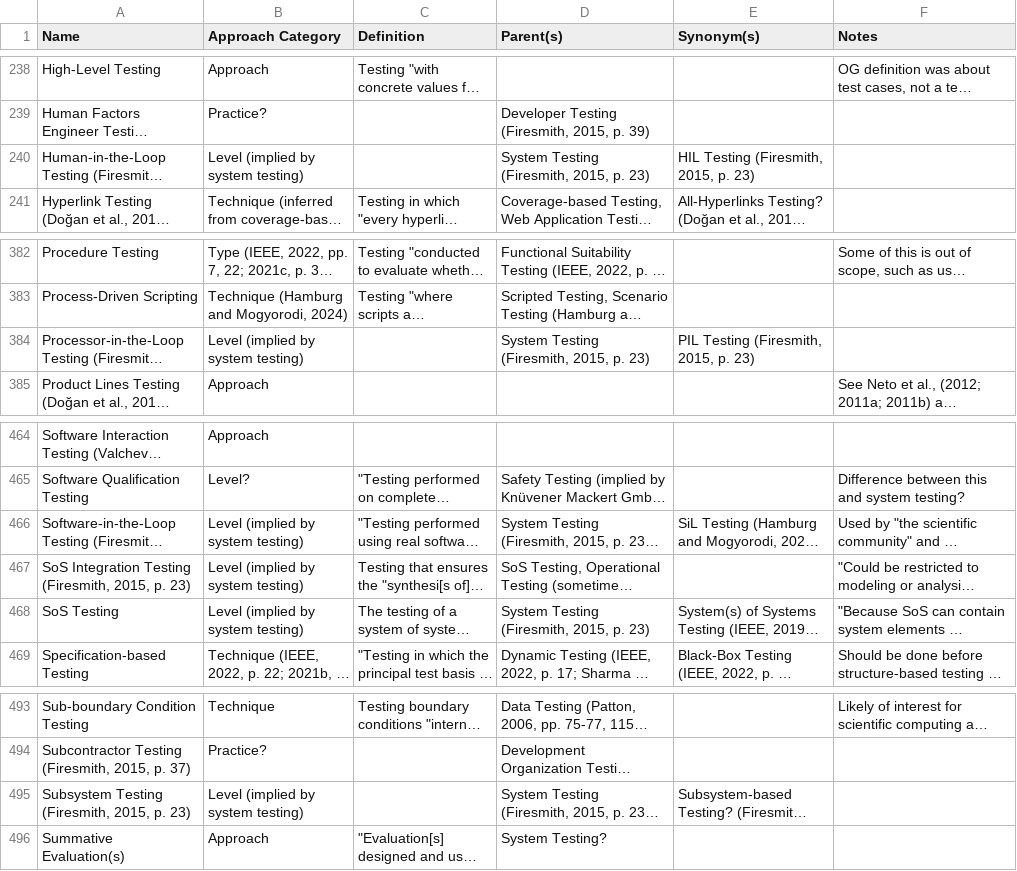
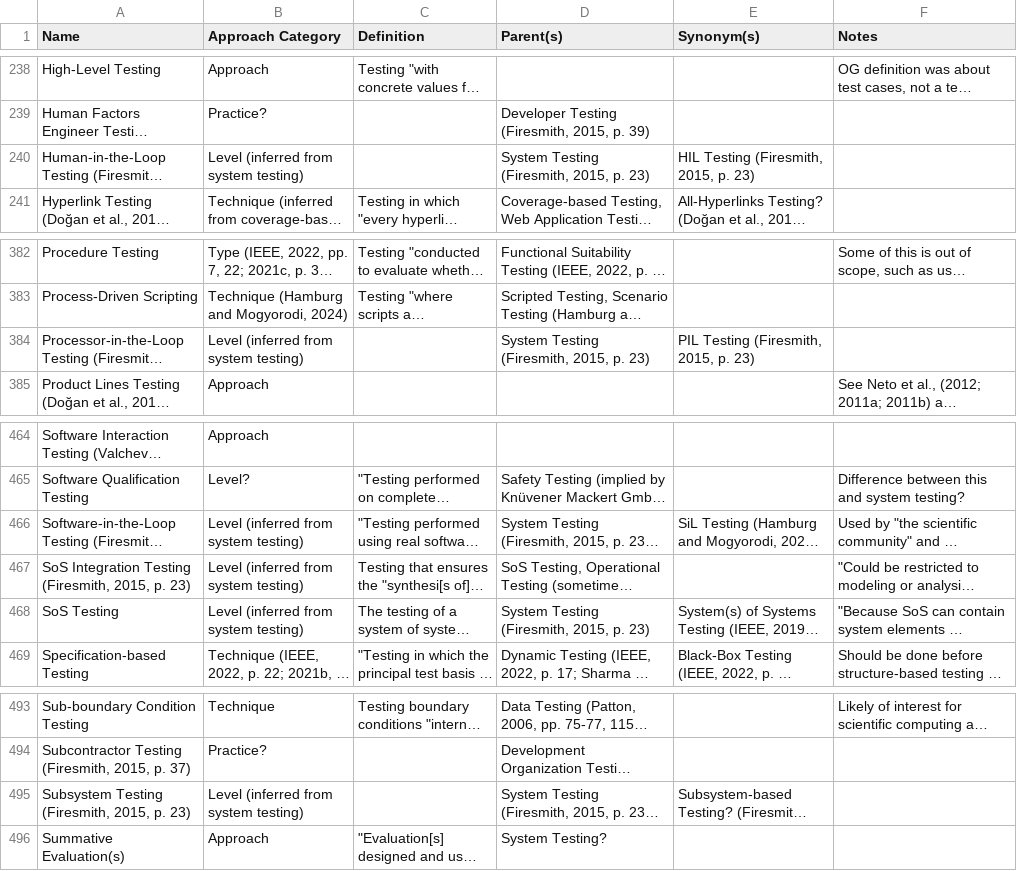
Before and after one commit to samm82/TestingTesting, a CSV file: ApproachGlossary.csv, drawn as a sheet; only a part is shown, gaps mark what is left out; long unchanged cells end in …; the diff names each change by its address in the sheet, - before the commit and + after, or states it on an @@ line.

Commit message:
Improve consistency of inferred categories documentation

```diff
--- a/ApproachGlossary.csv
+++ b/ApproachGlossary.csv
-B240 (Approach Category): Level (implied by system testing)
+B240 (Approach Category): Level (inferred from system testing)
-B384 (Approach Category): Level (implied by system testing)
+B384 (Approach Category): Level (inferred from system testing)
-B466:B468 (Approach Category): Level (implied by system testing)
+B466:B468 (Approach Category): Level (inferred from system testing)
-B495 (Approach Category): Level (implied by system testing)
+B495 (Approach Category): Level (inferred from system testing)
```
Also changed, not shown: 2 other files.
